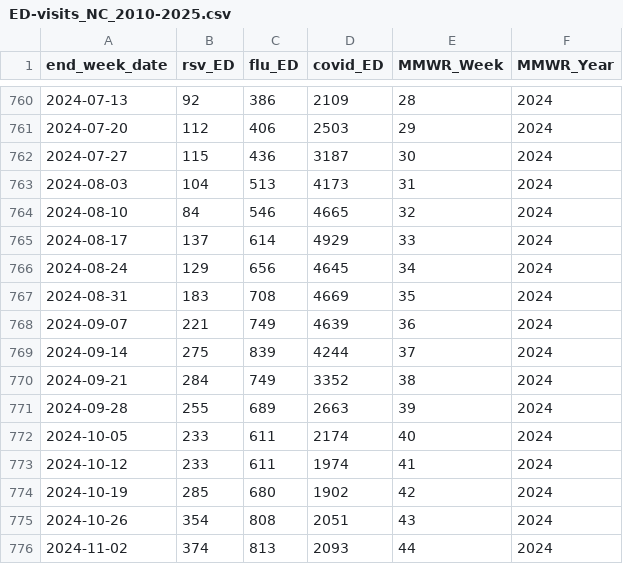
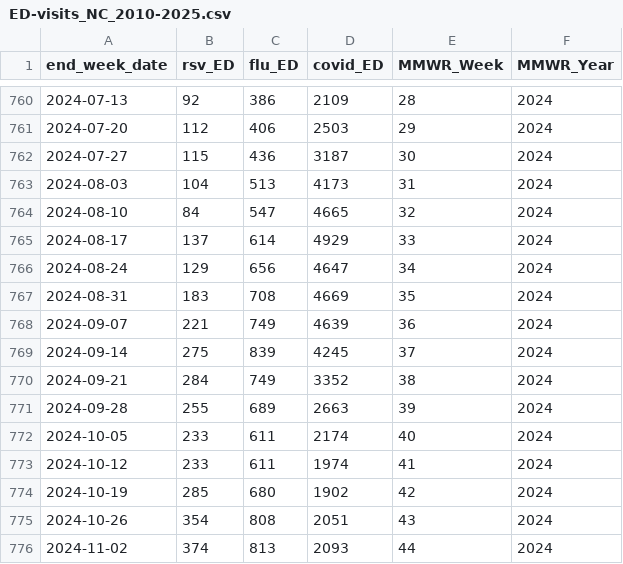
Before and after one commit to twallema/JHU-Cornell_hierarchSIR, a CSV file: data/raw/cases/ED-visits_NC_2010-2025.csv, drawn as a sheet; only a part is shown, gaps mark what is left out; the diff covers the shown part only.

```diff
--- a/data/raw/cases/ED-visits_NC_2010-2025.csv
+++ b/data/raw/cases/ED-visits_NC_2010-2025.csv
@@ -763,8 +763,8 @@ end_week_date,rsv_ED,flu_ED,covid_ED,MMWR_Week,MMWR_Year
 2024-08-03,104,513,4173,31,2024
-2024-08-10,84,546,4665,32,2024
+2024-08-10,84,547,4665,32,2024
 2024-08-17,137,614,4929,33,2024
-2024-08-24,129,656,4645,34,2024
+2024-08-24,129,656,4647,34,2024
 2024-08-31,183,708,4669,35,2024
 2024-09-07,221,749,4639,36,2024
-2024-09-14,275,839,4244,37,2024
+2024-09-14,275,839,4245,37,2024
 2024-09-21,284,749,3352,38,2024
```
Also changed, not shown: 1 added row and 30 edited cells elsewhere in this file, data/interim/calibration/single-season-optimal-parameters.csv, data/interim/cases/subtypes_NC_14-25.csv, 10 other files.
